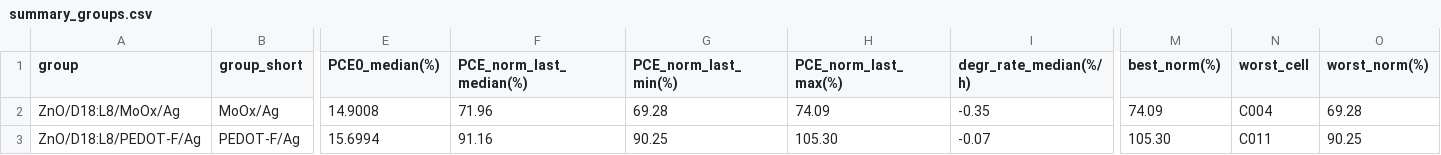
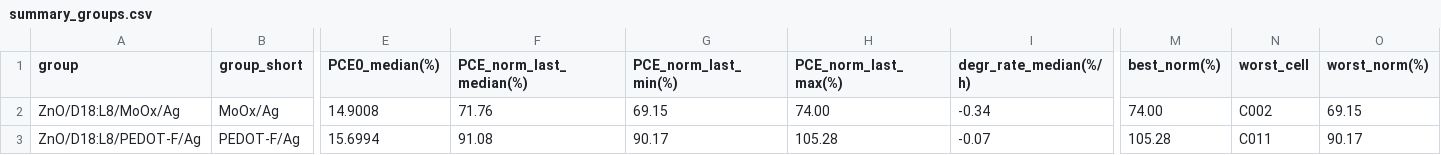
Before and after one commit to littleBlack2003/stabilty-data, a CSV file: docs/summary_groups.csv, drawn as a sheet; only a part is shown, gaps mark what is left out; the diff names each change by its address in the sheet, - before the commit and + after, or states it on an @@ line.

```diff
--- a/docs/summary_groups.csv
+++ b/docs/summary_groups.csv
-F2 (PCE_norm_last_median(%)): 71.96
+F2 (PCE_norm_last_median(%)): 71.76
-G2 (PCE_norm_last_min(%)): 69.28
+G2 (PCE_norm_last_min(%)): 69.15
-H2 (PCE_norm_last_max(%)): 74.09
+H2 (PCE_norm_last_max(%)): 74.00
-I2 (degr_rate_median(%/h)): -0.35
+I2 (degr_rate_median(%/h)): -0.34
-M2 (best_norm(%)): 74.09
+M2 (best_norm(%)): 74.00
-N2 (worst_cell): C004
+N2 (worst_cell): C002
-O2 (worst_norm(%)): 69.28
+O2 (worst_norm(%)): 69.15
-F3 (PCE_norm_last_median(%)): 91.16
+F3 (PCE_norm_last_median(%)): 91.08
-G3 (PCE_norm_last_min(%)): 90.25
+G3 (PCE_norm_last_min(%)): 90.17
-H3 (PCE_norm_last_max(%)): 105.30
+H3 (PCE_norm_last_max(%)): 105.28
-M3 (best_norm(%)): 105.30
+M3 (best_norm(%)): 105.28
-O3 (worst_norm(%)): 90.25
+O3 (worst_norm(%)): 90.17
```
Also changed, not shown: indoor/aligned_group_mean.csv, indoor/rounds.csv, 14 other files.
